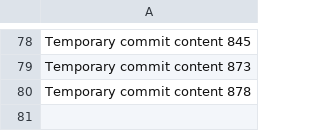
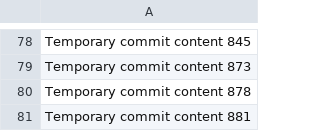
Before and after one commit to paul-inc/web-designers, a CSV file: data.csv, drawn as a sheet; only a part is shown, gaps mark what is left out.

```diff
--- a/data.csv
+++ b/data.csv
@@ -80 +80,2 @@ Temporary commit content 873
 Temporary commit content 878
+Temporary commit content 881
```
